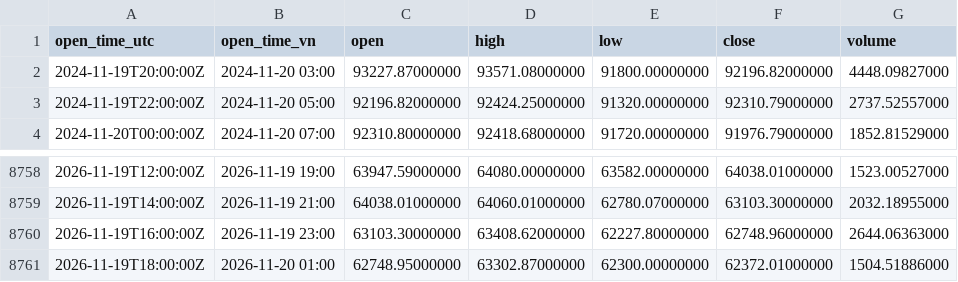
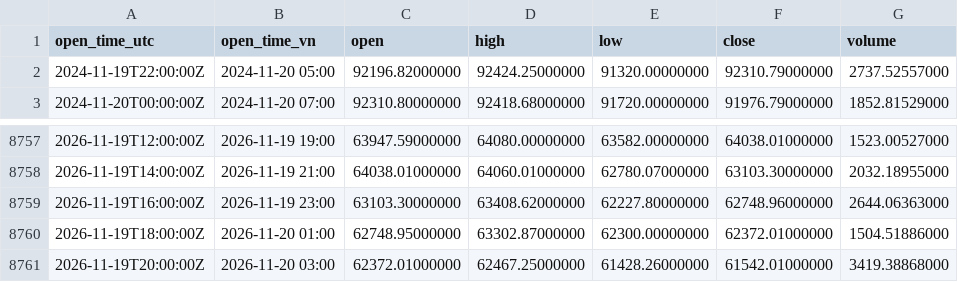
Before and after one commit to catruongminhduong/nen-btc, a CSV file: data/BTC_USDT-2h.csv, drawn as a sheet; only a part is shown, gaps mark what is left out.

```diff
--- a/data/BTC_USDT-2h.csv
+++ b/data/BTC_USDT-2h.csv
@@ -1,3 +1,2 @@
 open_time_utc,open_time_vn,open,high,low,close,volume
-2024-11-19T20:00:00Z,2024-11-20 03:00,93227.87000000,93571.08000000,91800.00000000,92196.82000000,4448.09827000
 2024-11-19T22:00:00Z,2024-11-20 05:00,92196.82000000,92424.25000000,91320.00000000,92310.79000000,2737.52557000
@@ -8761 +8760,2 @@ open_time_utc,open_time_vn,open,high,low,close,volume
 2026-11-19T18:00:00Z,2026-11-20 01:00,62748.95000000,63302.87000000,62300.00000000,62372.01000000,1504.51886000
+2026-11-19T20:00:00Z,2026-11-20 03:00,62372.01000000,62467.25000000,61428.26000000,61542.01000000,3419.38868000
```
Also changed, not shown: 7 other files.
